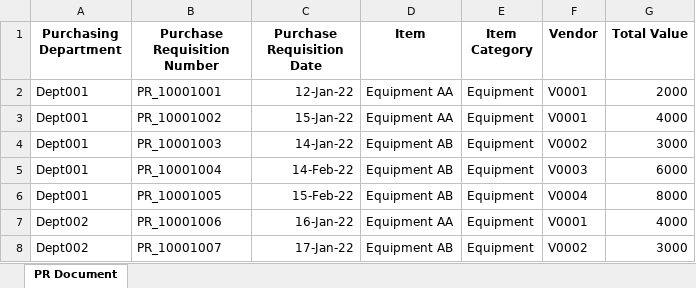
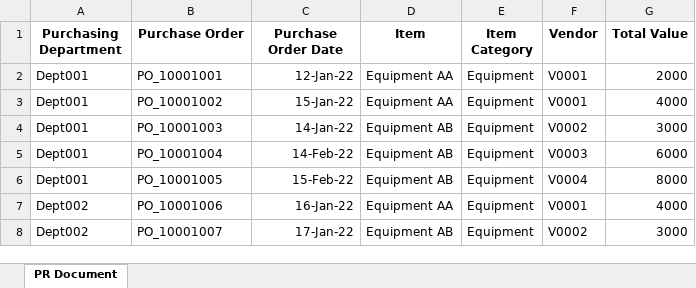
Before and after one commit to ZS-Weng/Data_Engineering, an Excel workbook: Splitting_of_Purchase/data/split_purchase_data.xlsx, sheet PR Document, drawn as a sheet; values as stored, in another font and other column widths than the file's, no borders; charts and pictures not drawn; the diff names each change by its address in the sheet, - before the commit and + after, or states it on an @@ line.

Commit message:
Updated Splitting of Purchase

```diff
--- a/Splitting_of_Purchase/data/split_purchase_data.xlsx (sheet PR Document)
+++ b/Splitting_of_Purchase/data/split_purchase_data.xlsx (sheet PR Document)
-B1: Purchase Requisition Number
+B1: Purchase Order
-C1: Purchase Requisition Date
+C1: Purchase Order Date
-B2 (Purchase Order): PR_10001001
+B2 (Purchase Order): PO_10001001
-B3 (Purchase Order): PR_10001002
+B3 (Purchase Order): PO_10001002
-B4 (Purchase Order): PR_10001003
+B4 (Purchase Order): PO_10001003
-B5 (Purchase Order): PR_10001004
+B5 (Purchase Order): PO_10001004
-B6 (Purchase Order): PR_10001005
+B6 (Purchase Order): PO_10001005
-B7 (Purchase Order): PR_10001006
+B7 (Purchase Order): PO_10001006
-B8 (Purchase Order): PR_10001007
+B8 (Purchase Order): PO_10001007
```
Also changed, not shown: charts or pictures, 1 other file.
